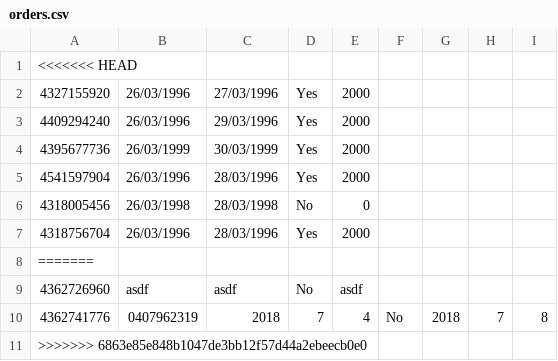
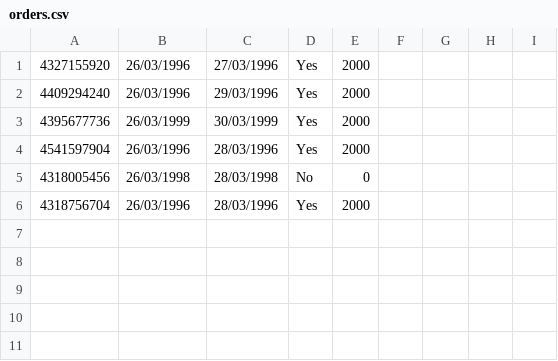
Before and after one commit to Alvarlegur/Isbilar_1.0, a CSV file: data/orders.csv, drawn as a sheet; the diff names each change by its address in the sheet, - before the commit and + after, or states it on an @@ line.

```diff
--- a/data/orders.csv
+++ b/data/orders.csv
-row 1: <<<<<<< HEAD
-row 8: =======
-row 9: 4362726960 | asdf | asdf | No | asdf
-row 10: 4362741776 | 0407962319 | 2018 | 7 | 4 | No | 2018 | 7 | 8
-row 11: >>>>>>> 6863e85e848b1047de3bb12f57d44a2ebeecb0e0
```
Also changed, not shown: data/cars.csv, 6 other files.
